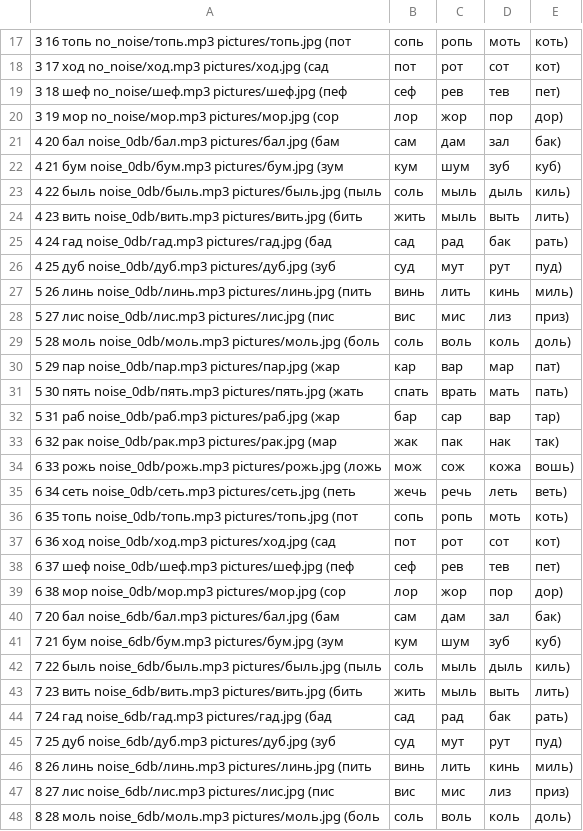
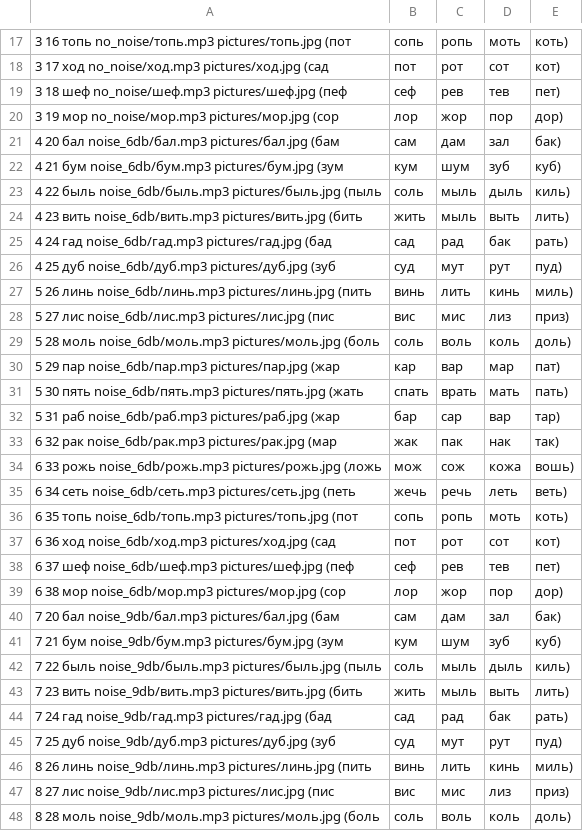
Before and after one commit to Brain-up/brn, a CSV file: src/main/resources/initFiles/tasks.csv, drawn as a sheet; only a part is shown, gaps mark what is left out; the diff covers the shown part only; the diff names each change by its address in the sheet, - before the commit and + after, or states it on an @@ line.

Commit message:
EPMLABSBRN-161 fix level noise in audio files

```diff
--- a/src/main/resources/initFiles/tasks.csv
+++ b/src/main/resources/initFiles/tasks.csv
-A21: …20 бал noise_0db/бал.mp3 pictures/бал.jpg (бам
+A21: …20 бал noise_6db/бал.mp3 pictures/бал.jpg (бам
-A22: …21 бум noise_0db/бум.mp3 pictures/бум.jpg (зум
+A22: …21 бум noise_6db/бум.mp3 pictures/бум.jpg (зум
-A23: …22 быль noise_0db/быль.mp3 pictures/быль.jpg (пыль
+A23: …22 быль noise_6db/быль.mp3 pictures/быль.jpg (пыль
-A24: …23 вить noise_0db/вить.mp3 pictures/вить.jpg (бить
+A24: …23 вить noise_6db/вить.mp3 pictures/вить.jpg (бить
-A25: …24 гад noise_0db/гад.mp3 pictures/гад.jpg (бад
+A25: …24 гад noise_6db/гад.mp3 pictures/гад.jpg (бад
-A26: …25 дуб noise_0db/дуб.mp3 pictures/дуб.jpg (зуб
+A26: …25 дуб noise_6db/дуб.mp3 pictures/дуб.jpg (зуб
-A27: …26 линь noise_0db/линь.mp3 pictures/линь.jpg (пить
+A27: …26 линь noise_6db/линь.mp3 pictures/линь.jpg (пить
-A28: …27 лис noise_0db/лис.mp3 pictures/лис.jpg (пис
+A28: …27 лис noise_6db/лис.mp3 pictures/лис.jpg (пис
-A29: …28 моль noise_0db/моль.mp3 pictures/моль.jpg (боль
+A29: …28 моль noise_6db/моль.mp3 pictures/моль.jpg (боль
-A30: …29 пар noise_0db/пар.mp3 pictures/пар.jpg (жар
+A30: …29 пар noise_6db/пар.mp3 pictures/пар.jpg (жар
-A31: …30 пять noise_0db/пять.mp3 pictures/пять.jpg (жать
+A31: …30 пять noise_6db/пять.mp3 pictures/пять.jpg (жать
-A32: …31 раб noise_0db/раб.mp3 pictures/раб.jpg (жар
+A32: …31 раб noise_6db/раб.mp3 pictures/раб.jpg (жар
-A33: …32 рак noise_0db/рак.mp3 pictures/рак.jpg (мар
+A33: …32 рак noise_6db/рак.mp3 pictures/рак.jpg (мар
-A34: …33 рожь noise_0db/рожь.mp3 pictures/рожь.jpg (ложь
+A34: …33 рожь noise_6db/рожь.mp3 pictures/рожь.jpg (ложь
-A35: …34 сеть noise_0db/сеть.mp3 pictures/сеть.jpg (петь
+A35: …34 сеть noise_6db/сеть.mp3 pictures/сеть.jpg (петь
-A36: …35 топь noise_0db/топь.mp3 pictures/топь.jpg (пот
+A36: …35 топь noise_6db/топь.mp3 pictures/топь.jpg (пот
-A37: …36 ход noise_0db/ход.mp3 pictures/ход.jpg (сад
+A37: …36 ход noise_6db/ход.mp3 pictures/ход.jpg (сад
-A38: …37 шеф noise_0db/шеф.mp3 pictures/шеф.jpg (пеф
+A38: …37 шеф noise_6db/шеф.mp3 pictures/шеф.jpg (пеф
-A39: …38 мор noise_0db/мор.mp3 pictures/мор.jpg (сор
+A39: …38 мор noise_6db/мор.mp3 pictures/мор.jpg (сор
-A40: …20 бал noise_6db/бал.mp3 pictures/бал.jpg (бам
+A40: …20 бал noise_9db/бал.mp3 pictures/бал.jpg (бам
-A41: …21 бум noise_6db/бум.mp3 pictures/бум.jpg (зум
+A41: …21 бум noise_9db/бум.mp3 pictures/бум.jpg (зум
-A42: …22 быль noise_6db/быль.mp3 pictures/быль.jpg (пыль
+A42: …22 быль noise_9db/быль.mp3 pictures/быль.jpg (пыль
-A43: …23 вить noise_6db/вить.mp3 pictures/вить.jpg (бить
+A43: …23 вить noise_9db/вить.mp3 pictures/вить.jpg (бить
-A44: …24 гад noise_6db/гад.mp3 pictures/гад.jpg (бад
+A44: …24 гад noise_9db/гад.mp3 pictures/гад.jpg (бад
-A45: …25 дуб noise_6db/дуб.mp3 pictures/дуб.jpg (зуб
+A45: …25 дуб noise_9db/дуб.mp3 pictures/дуб.jpg (зуб
-A46: …26 линь noise_6db/линь.mp3 pictures/линь.jpg (пить
+A46: …26 линь noise_9db/линь.mp3 pictures/линь.jpg (пить
-A47: …27 лис noise_6db/лис.mp3 pictures/лис.jpg (пис
+A47: …27 лис noise_9db/лис.mp3 pictures/лис.jpg (пис
-A48: …28 моль noise_6db/моль.mp3 pictures/моль.jpg (боль
+A48: …28 моль noise_9db/моль.mp3 pictures/моль.jpg (боль
```
Also changed, not shown: 10 edited cells elsewhere in this file, 21 other files.
